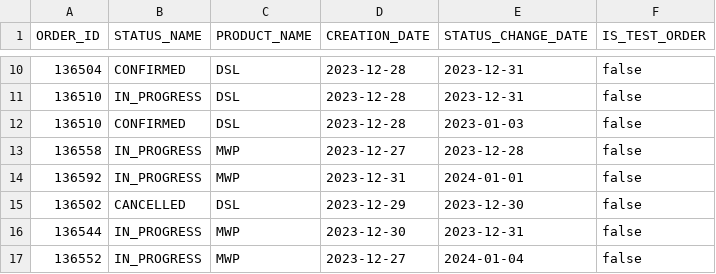
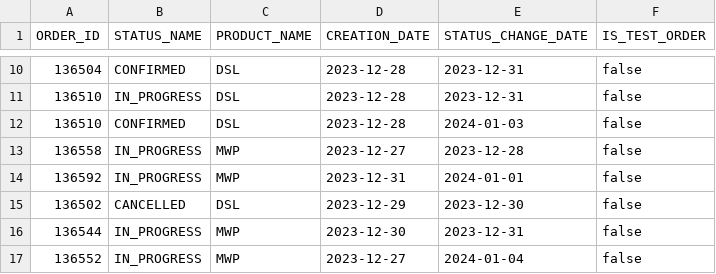
Before and after one commit to kevruppy/analytics, a CSV file: duckdb_analytics/update_db/sample_data/orders.csv, drawn as a sheet; only a part is shown, gaps mark what is left out.

```diff
--- a/duckdb_analytics/update_db/sample_data/orders.csv
+++ b/duckdb_analytics/update_db/sample_data/orders.csv
@@ -11,3 +11,3 @@
 136510,IN_PROGRESS,DSL,"2023-12-28","2023-12-31",false
-136510,CONFIRMED,DSL,"2023-12-28","2023-01-03",false
+136510,CONFIRMED,DSL,"2023-12-28","2024-01-03",false
 136558,IN_PROGRESS,MWP,"2023-12-27","2023-12-28",false
```
Also changed, not shown: 13 other files.
